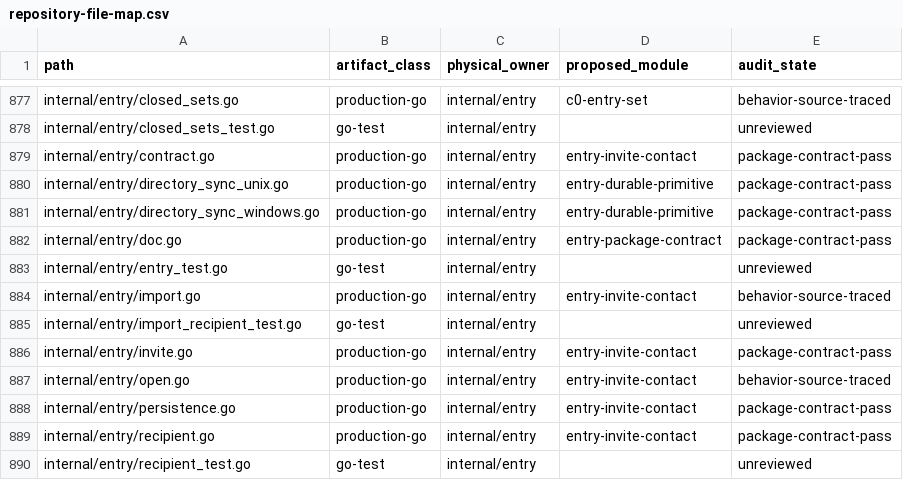
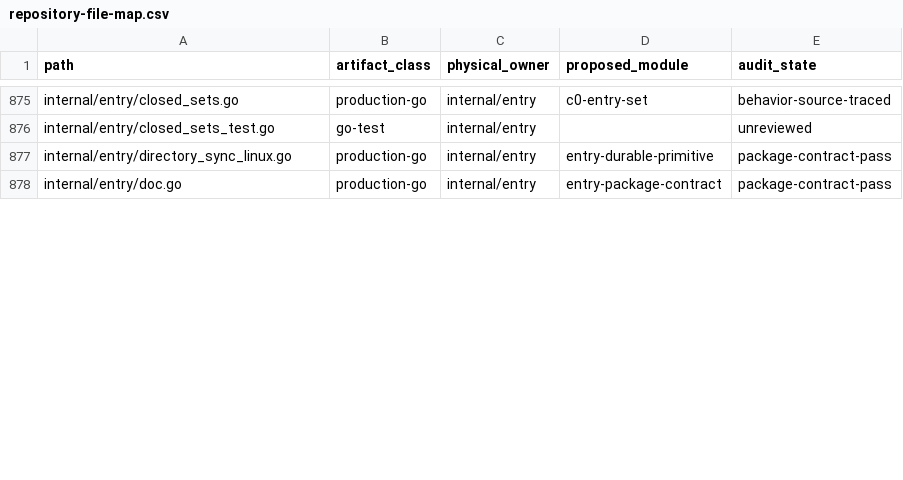
Before and after one commit to dianabuilds/ardents-network, a CSV file: docs/development/repository-file-map.csv, drawn as a sheet; only a part is shown, gaps mark what is left out; the diff covers the shown part only.

```diff
--- a/docs/development/repository-file-map.csv
+++ b/docs/development/repository-file-map.csv
@@ -878,13 +876,3 @@
 "internal/entry/closed_sets_test.go","go-test","internal/entry","","unreviewed"
-"internal/entry/contract.go","production-go","internal/entry","entry-invite-contact","package-contract-pass"
-"internal/entry/directory_sync_unix.go","production-go","internal/entry","entry-durable-primitive","package-contract-pass"
-"internal/entry/directory_sync_windows.go","production-go","internal/entry","entry-durable-primitive","package-contract-pass"
+"internal/entry/directory_sync_linux.go","production-go","internal/entry","entry-durable-primitive","package-contract-pass"
 "internal/entry/doc.go","production-go","internal/entry","entry-package-contract","package-contract-pass"
-"internal/entry/entry_test.go","go-test","internal/entry","","unreviewed"
-"internal/entry/import.go","production-go","internal/entry","entry-invite-contact","behavior-source-traced"
-"internal/entry/import_recipient_test.go","go-test","internal/entry","","unreviewed"
-"internal/entry/invite.go","production-go","internal/entry","entry-invite-contact","package-contract-pass"
-"internal/entry/open.go","production-go","internal/entry","entry-invite-contact","behavior-source-traced"
-"internal/entry/persistence.go","production-go","internal/entry","entry-invite-contact","package-contract-pass"
-"internal/entry/recipient.go","production-go","internal/entry","entry-invite-contact","package-contract-pass"
-"internal/entry/recipient_test.go","go-test","internal/entry","","unreviewed"
```
Also changed, not shown: 1 added row, 10 removed rows and 6 edited cells elsewhere in this file, docs/development/repository-package-graph.csv, 50 other files.
